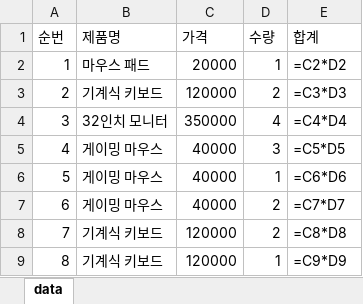
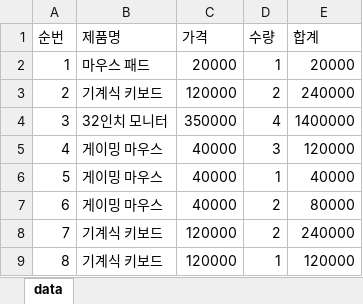
Before and after one commit to Mochazzzang/mocha, an Excel workbook: 03. 엑셀 자동화/스마트스토어.xlsx, sheet data, drawn as a sheet; values as stored, in another font and other column widths than the file's, no borders; formulas without a stored value are shown as written; the diff names each change by its address in the sheet, - before the commit and + after, or states it on an @@ line.

```diff
--- a/03. 엑셀 자동화/스마트스토어.xlsx (sheet data)
+++ b/03. 엑셀 자동화/스마트스토어.xlsx (sheet data)
-E2 (합계): =C2*D2
+E2 (합계): 20000
-E3 (합계): =C3*D3
+E3 (합계): 240000
-E4 (합계): =C4*D4
+E4 (합계): 1400000
-E5 (합계): =C5*D5
+E5 (합계): 120000
-E6 (합계): =C6*D6
+E6 (합계): 40000
-E7 (합계): =C7*D7
+E7 (합계): 80000
-E8 (합계): =C8*D8
+E8 (합계): 240000
-E9 (합계): =C9*D9
+E9 (합계): 120000
```
Also changed, not shown: 1 other file.
